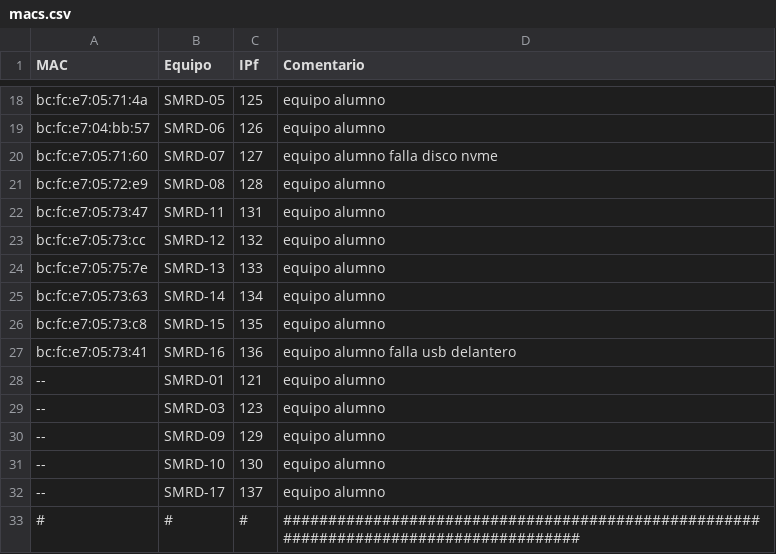
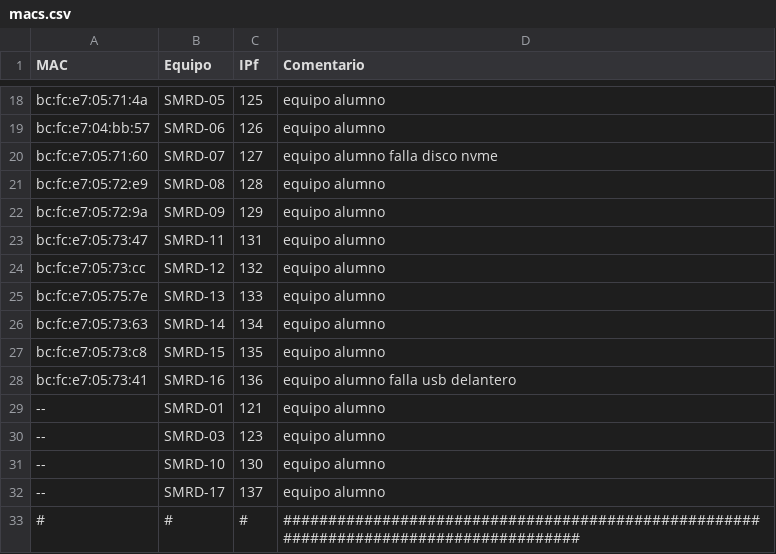
Before and after one commit to victormuelacarriles/IAC-IESMHP, a CSV file: macs.csv, drawn as a sheet; only a part is shown, gaps mark what is left out.

Commit message:
modified:   macs.csv (+9)

```diff
--- a/macs.csv
+++ b/macs.csv
@@ -21,2 +21,3 @@ bc:fc:e7:05:71:60, SMRD-07, 127, equipo alumno falla disco nvme
 bc:fc:e7:05:72:e9, SMRD-08, 128, equipo alumno
+bc:fc:e7:05:72:9a, SMRD-09, 129, equipo alumno
 bc:fc:e7:05:73:47, SMRD-11, 131, equipo alumno
@@ -29,3 +30,2 @@ bc:fc:e7:05:73:41, SMRD-16, 136, equipo alumno falla usb delantero
 --, SMRD-03, 123, equipo alumno
---, SMRD-09, 129, equipo alumno
 --, SMRD-10, 130, equipo alumno
```
